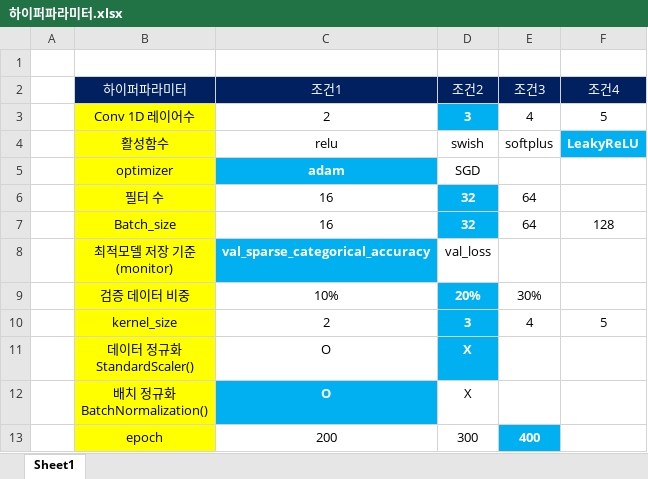
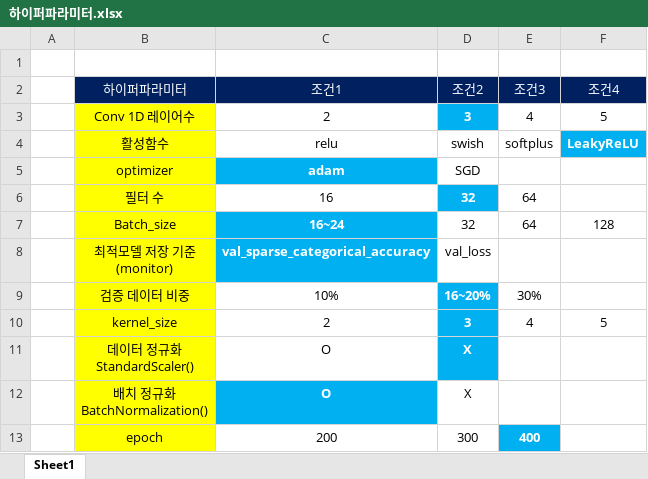
Before and after one commit to ParkSungHyon/smart_factory_2, an Excel workbook: Ford/하이퍼파라미터.xlsx, sheet Sheet1, drawn as a sheet; values as stored, in another font and other column widths than the file's, no borders; the diff names each change by its address in the sheet, - before the commit and + after, or states it on an @@ line.

```diff
--- a/Ford/하이퍼파라미터.xlsx (sheet Sheet1)
+++ b/Ford/하이퍼파라미터.xlsx (sheet Sheet1)
-C7 (조건1): 16
+C7 (조건1): 16~24
@@ C7 fill: none → #00B0F0, bold: off → on, text colour: black → #FFFFFF @@
@@ D7 fill: #00B0F0 → none, bold: on → off, text colour: #FFFFFF → black @@
-D9 (조건2): 20%
+D9 (조건2): 16~20%
```
Also changed, not shown: 5 other files.
